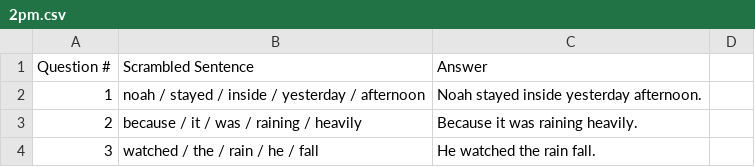
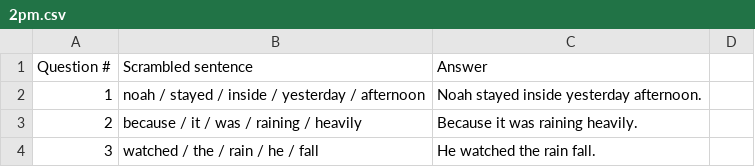
Before and after one commit to urbanparkour/Mega-scramble, a CSV file: 2pm.csv, drawn as a sheet; only a part is shown.

Commit message:
Add files via upload

```diff
--- a/2pm.csv
+++ b/2pm.csv
@@ -1,2 +1,2 @@
-Question #,Scrambled Sentence,Answer
+Question #,Scrambled sentence,Answer
 1,noah / stayed / inside / yesterday / afternoon,Noah stayed inside yesterday afternoon.
```
